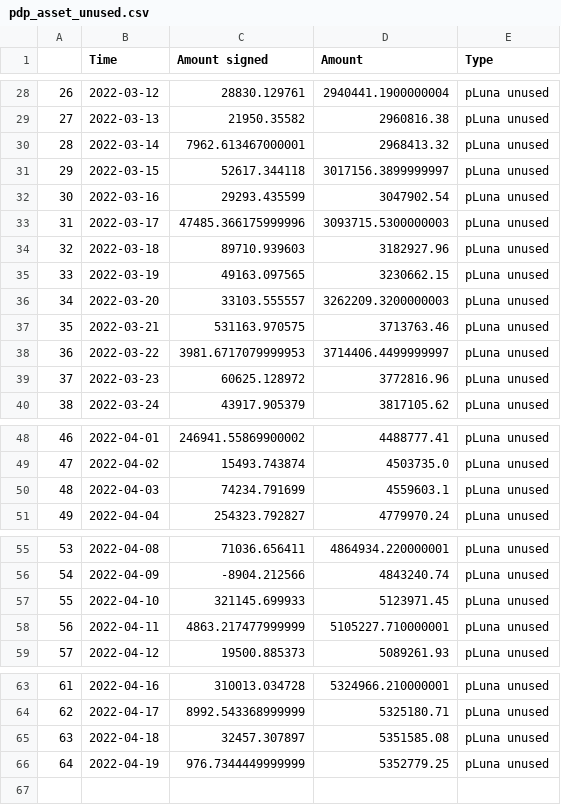
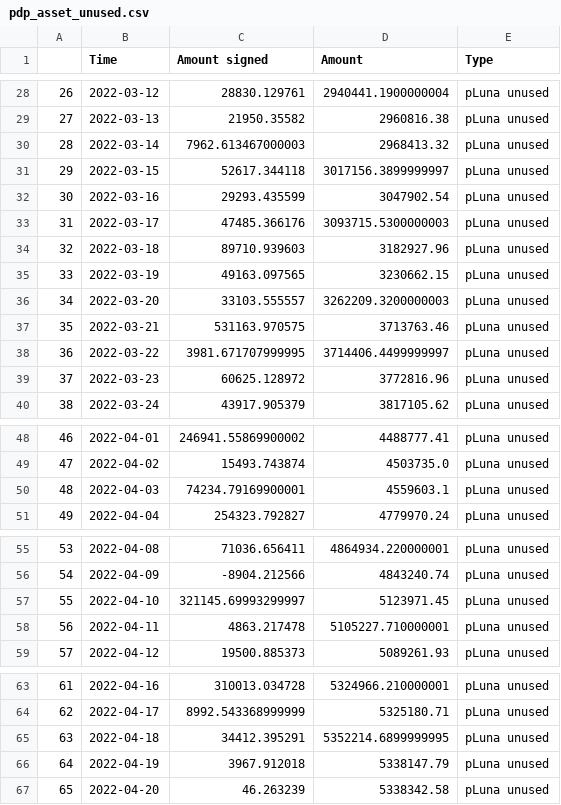
Before and after one commit to IncioMan/prism_analytics, a CSV file: data/processed/pdp_asset_unused.csv, drawn as a sheet; only a part is shown, gaps mark what is left out.

```diff
--- a/data/processed/pdp_asset_unused.csv
+++ b/data/processed/pdp_asset_unused.csv
@@ -29,6 +29,6 @@
 27,2022-03-13,21950.35582,2960816.38,pLuna unused
-28,2022-03-14,7962.613467000001,2968413.32,pLuna unused
+28,2022-03-14,7962.613467000003,2968413.32,pLuna unused
 29,2022-03-15,52617.344118,3017156.3899999997,pLuna unused
 30,2022-03-16,29293.435599,3047902.54,pLuna unused
-31,2022-03-17,47485.366175999996,3093715.5300000003,pLuna unused
+31,2022-03-17,47485.366176,3093715.5300000003,pLuna unused
 32,2022-03-18,89710.939603,3182927.96,pLuna unused
@@ -37,3 +37,3 @@
 35,2022-03-21,531163.970575,3713763.46,pLuna unused
-36,2022-03-22,3981.6717079999953,3714406.4499999997,pLuna unused
+36,2022-03-22,3981.671707999995,3714406.4499999997,pLuna unused
 37,2022-03-23,60625.128972,3772816.96,pLuna unused
@@ -49,3 +49,3 @@
 47,2022-04-02,15493.743874,4503735.0,pLuna unused
-48,2022-04-03,74234.791699,4559603.1,pLuna unused
+48,2022-04-03,74234.79169900001,4559603.1,pLuna unused
 49,2022-04-04,254323.792827,4779970.24,pLuna unused
@@ -56,4 +56,4 @@
 54,2022-04-09,-8904.212566,4843240.74,pLuna unused
-55,2022-04-10,321145.699933,5123971.45,pLuna unused
-56,2022-04-11,4863.217477999999,5105227.710000001,pLuna unused
+55,2022-04-10,321145.69993299997,5123971.45,pLuna unused
+56,2022-04-11,4863.217478,5105227.710000001,pLuna unused
 57,2022-04-12,19500.885373,5089261.93,pLuna unused
@@ -64,3 +64,4 @@
 62,2022-04-17,8992.543368999999,5325180.71,pLuna unused
-63,2022-04-18,32457.307897,5351585.08,pLuna unused
-64,2022-04-19,976.7344449999999,5352779.25,pLuna unused
+63,2022-04-18,34412.395291,5352214.6899999995,pLuna unused
+64,2022-04-19,3967.912018,5338147.79,pLuna unused
+65,2022-04-20,46.263239,5338342.58,pLuna unused
```
Also changed, not shown: data/processed/amps_activity.csv, data/processed/aprs.csv, 9 other files.
